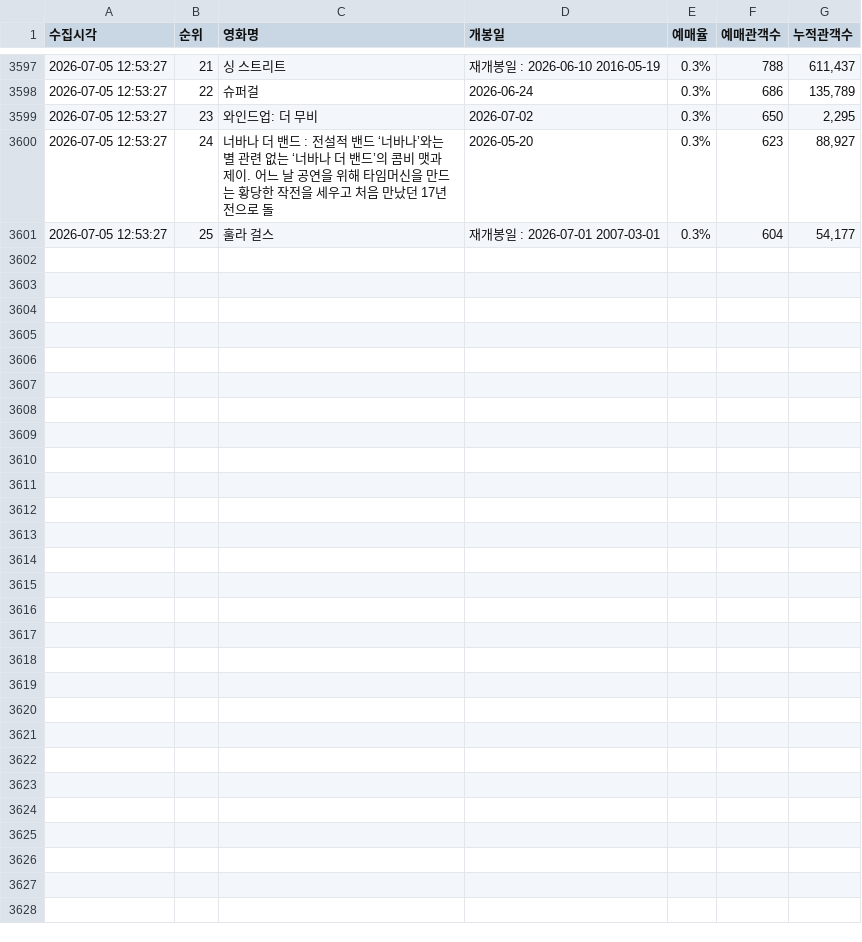
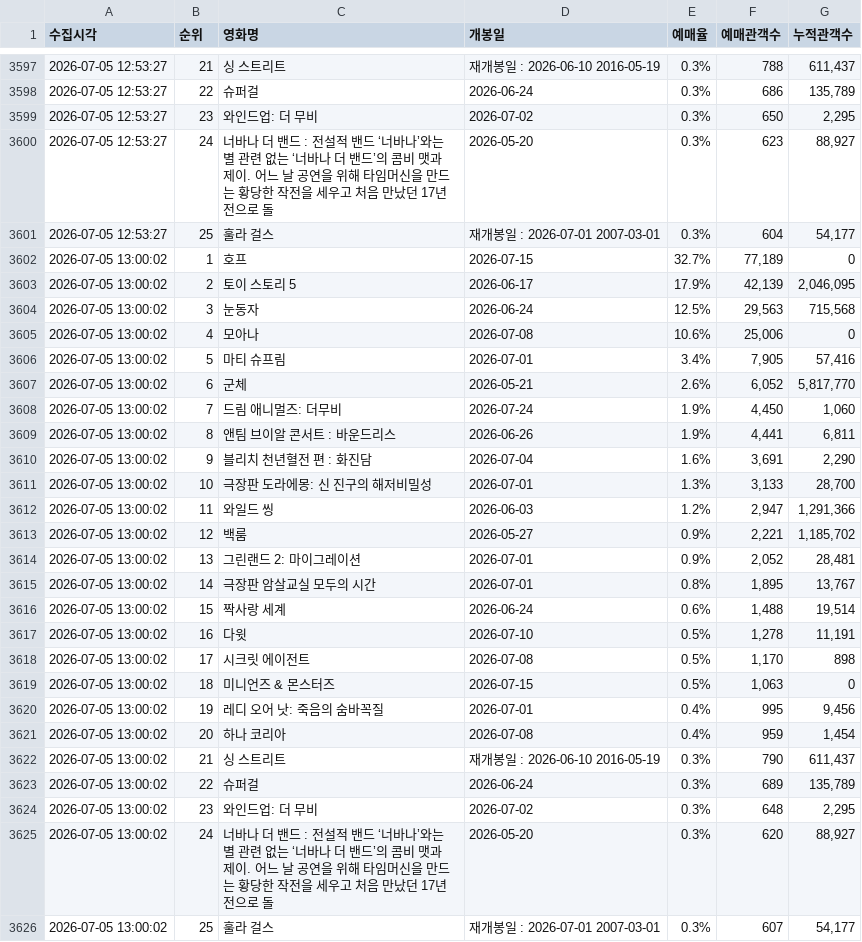
Before and after one commit to jaywhyyang/greenland2, a CSV file: competitors_hourly.csv, drawn as a sheet; only a part is shown, gaps mark what is left out.

Commit message:
data update 2026-07-05 13:00:02

```diff
--- a/competitors_hourly.csv
+++ b/competitors_hourly.csv
@@ -3601 +3601,26 @@
 2026-07-05 12:53:27,25,훌라 걸스,재개봉일 : 2026-07-01 2007-03-01,0.3%,604,"54,177"
+2026-07-05 13:00:02,1,호프,2026-07-15,32.7%,"77,189",0
+2026-07-05 13:00:02,2,토이 스토리 5,2026-06-17,17.9%,"42,139","2,046,095"
+2026-07-05 13:00:02,3,눈동자,2026-06-24,12.5%,"29,563","715,568"
+2026-07-05 13:00:02,4,모아나,2026-07-08,10.6%,"25,006",0
+2026-07-05 13:00:02,5,마티 슈프림,2026-07-01,3.4%,"7,905","57,416"
+2026-07-05 13:00:02,6,군체,2026-05-21,2.6%,"6,052","5,817,770"
+2026-07-05 13:00:02,7,드림 애니멀즈: 더무비,2026-07-24,1.9%,"4,450","1,060"
+2026-07-05 13:00:02,8,앤팀 브이알 콘서트 : 바운드리스,2026-06-26,1.9%,"4,441","6,811"
+2026-07-05 13:00:02,9,블리치 천년혈전 편 : 화진담,2026-07-04,1.6%,"3,691","2,290"
+2026-07-05 13:00:02,10,극장판 도라에몽: 신 진구의 해저비밀성,2026-07-01,1.3%,"3,133","28,700"
+2026-07-05 13:00:02,11,와일드 씽,2026-06-03,1.2%,"2,947","1,291,366"
+2026-07-05 13:00:02,12,백룸,2026-05-27,0.9%,"2,221","1,185,702"
+2026-07-05 13:00:02,13,그린랜드 2: 마이그레이션,2026-07-01,0.9%,"2,052","28,481"
+2026-07-05 13:00:02,14,극장판 암살교실 모두의 시간,2026-07-01,0.8%,"1,895","13,767"
+2026-07-05 13:00:02,15,짝사랑 세계,2026-06-24,0.6%,"1,488","19,514"
+2026-07-05 13:00:02,16,다윗,2026-07-10,0.5%,"1,278","11,191"
+2026-07-05 13:00:02,17,시크릿 에이전트,2026-07-08,0.5%,"1,170",898
+2026-07-05 13:00:02,18,미니언즈 & 몬스터즈,2026-07-15,0.5%,"1,063",0
+2026-07-05 13:00:02,19,레디 오어 낫: 죽음의 숨바꼭질,2026-07-01,0.4%,995,"9,456"
+2026-07-05 13:00:02,20,하나 코리아,2026-07-08,0.4%,959,"1,454"
+2026-07-05 13:00:02,21,싱 스트리트,재개봉일 : 2026-06-10 2016-05-19,0.3%,790,"611,437"
+2026-07-05 13:00:02,22,슈퍼걸,2026-06-24,0.3%,689,"135,789"
+2026-07-05 13:00:02,23,와인드업: 더 무비,2026-07-02,0.3%,648,"2,295"
+2026-07-05 13:00:02,24,너바나 더 밴드 : 전설적 밴드 ‘너바나’와는 별 관련 없는 ‘너바나 더 밴드’의 콤비 맷과 제이. 어느 날 공연을 위해 타임머신을 만드는 황당한 작전을 세우고 처음 만났던 17년 전으로 돌,2026-05-20,0.3%,620,"88,927"
+2026-07-05 13:00:02,25,훌라 걸스,재개봉일 : 2026-07-01 2007-03-01,0.3%,607,"54,177"
```
Also changed, not shown: greenland2_hourly.csv, 1 other file.
